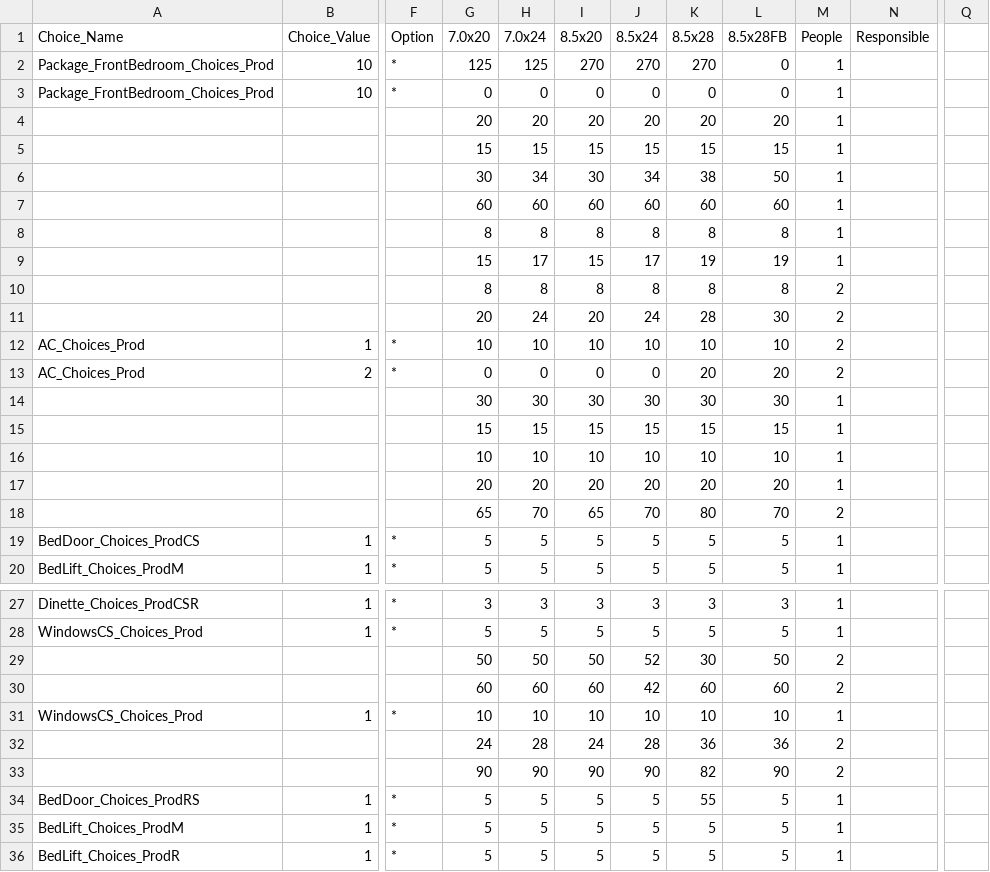
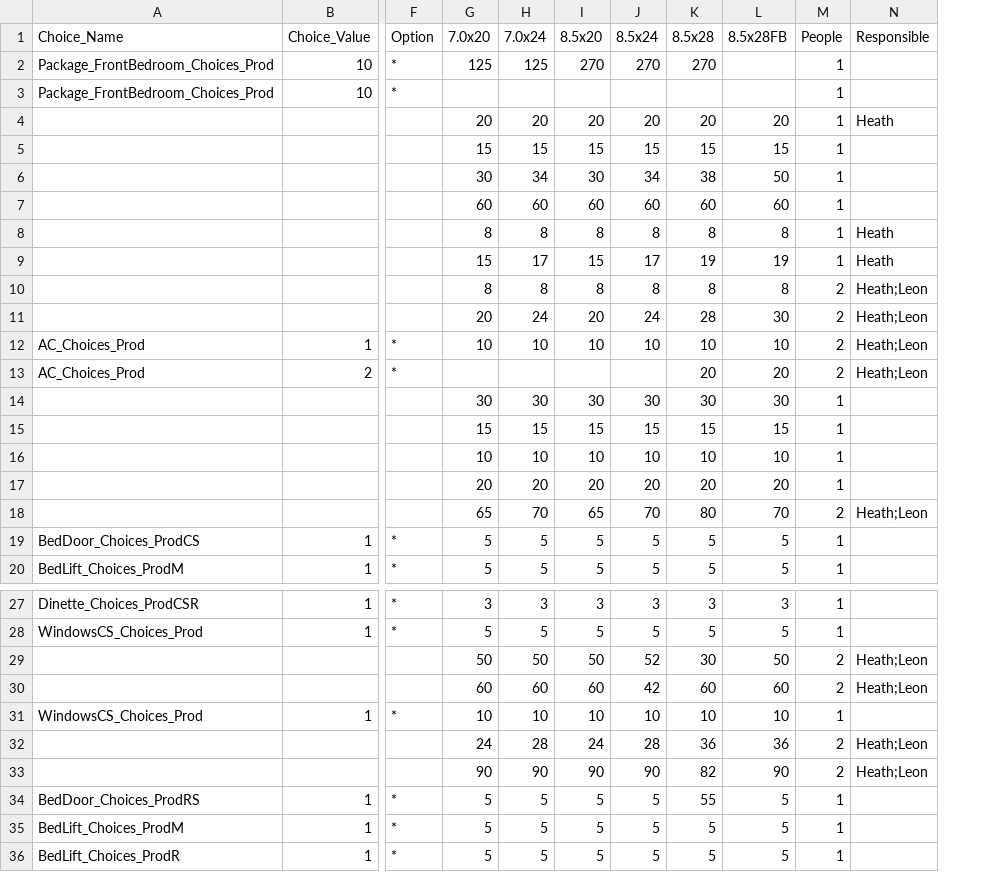
Before and after one commit to mrcoz/StandardWork, a CSV file: data/prodTasks/prodTaskSt1.csv, drawn as a sheet; only a part is shown, gaps mark what is left out; the diff covers the shown part only; the diff names each change by its address in the sheet, - before the commit and + after, or states it on an @@ line.

```diff
--- a/data/prodTasks/prodTaskSt1.csv
+++ b/data/prodTasks/prodTaskSt1.csv
-column Q, empty
-L2:L3 (8.5x28FB): 0
+L2:L3 (8.5x28FB): (empty)
-G3 (7.0x20): 0
+G3 (7.0x20): (empty)
-H3 (7.0x24): 0
+H3 (7.0x24): (empty)
-I3 (8.5x20): 0
+I3 (8.5x20): (empty)
-J3 (8.5x24): 0
+J3 (8.5x24): (empty)
-K3 (8.5x28): 0
+K3 (8.5x28): (empty)
-N4 (Responsible): (empty)
+N4 (Responsible): Heath
-N8:N9 (Responsible): (empty)
+N8:N9 (Responsible): Heath
-N10:N13 (Responsible): (empty)
+N10:N13 (Responsible): Heath;Leon
-G13 (7.0x20): 0
+G13 (7.0x20): (empty)
-H13 (7.0x24): 0
+H13 (7.0x24): (empty)
-I13 (8.5x20): 0
+I13 (8.5x20): (empty)
-J13 (8.5x24): 0
+J13 (8.5x24): (empty)
-N18 (Responsible): (empty)
+N18 (Responsible): Heath;Leon
-N29:N30 (Responsible): (empty)
+N29:N30 (Responsible): Heath;Leon
-N32:N33 (Responsible): (empty)
+N32:N33 (Responsible): Heath;Leon
```
Also changed, not shown: 9 edited cells elsewhere in this file, data/prodTasks/prodTaskSt2.csv, data/prodTasks/prodTaskSt3.csv, 8 other files.
